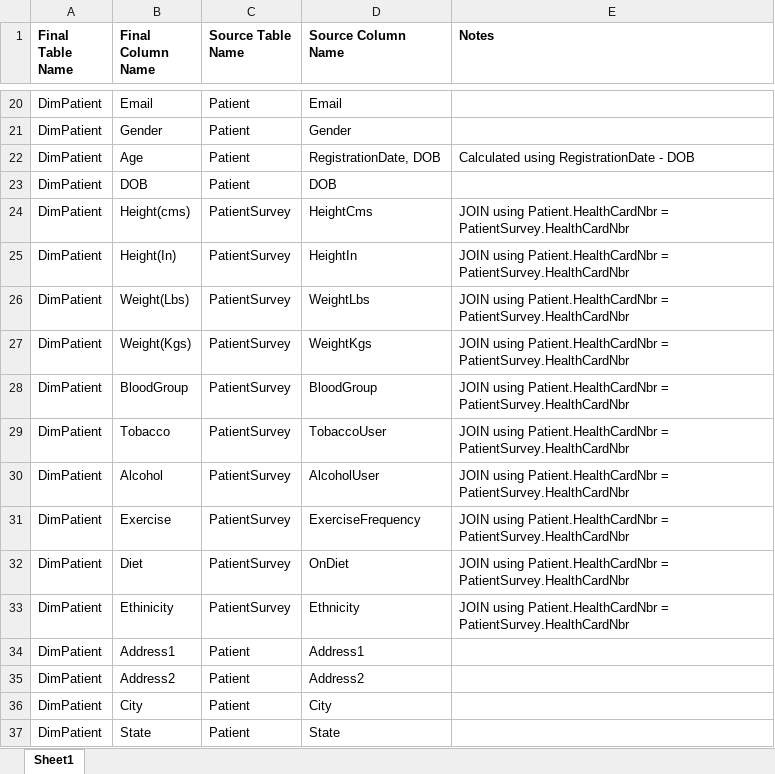
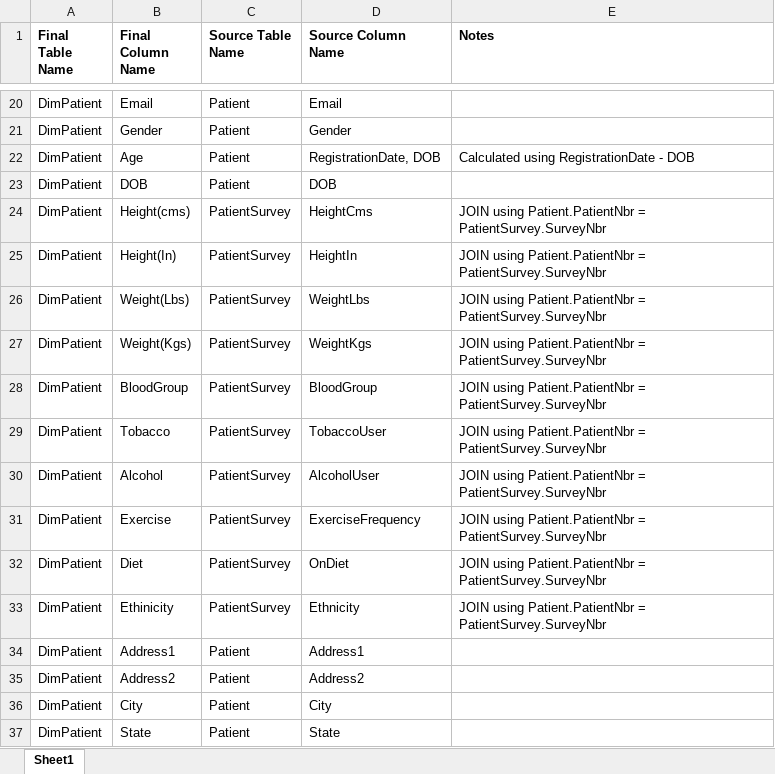
Before and after one commit to murtazaa-hussainn/dawh-project, an Excel workbook: StarSchemaPlan.xlsx, sheet Sheet1, drawn as a sheet; only a part is shown, gaps mark what is left out; values as stored, in another font and other column widths than the file's, no borders; the diff names each change by its address in the sheet, - before the commit and + after, or states it on an @@ line.

Commit message:
Updated and ran Sphaghetti creater, updated StarSchemaPlan.xlsx

```diff
--- a/StarSchemaPlan.xlsx (sheet Sheet1)
+++ b/StarSchemaPlan.xlsx (sheet Sheet1)
-E24:E33 (Notes): JOIN using Patient.HealthCardNbr = PatientSurvey.HealthCardNbr
+E24:E33 (Notes): JOIN using Patient.PatientNbr = PatientSurvey.SurveyNbr
```
Also changed, not shown: SpaghettiPlan.xlsx, 6 other files.
